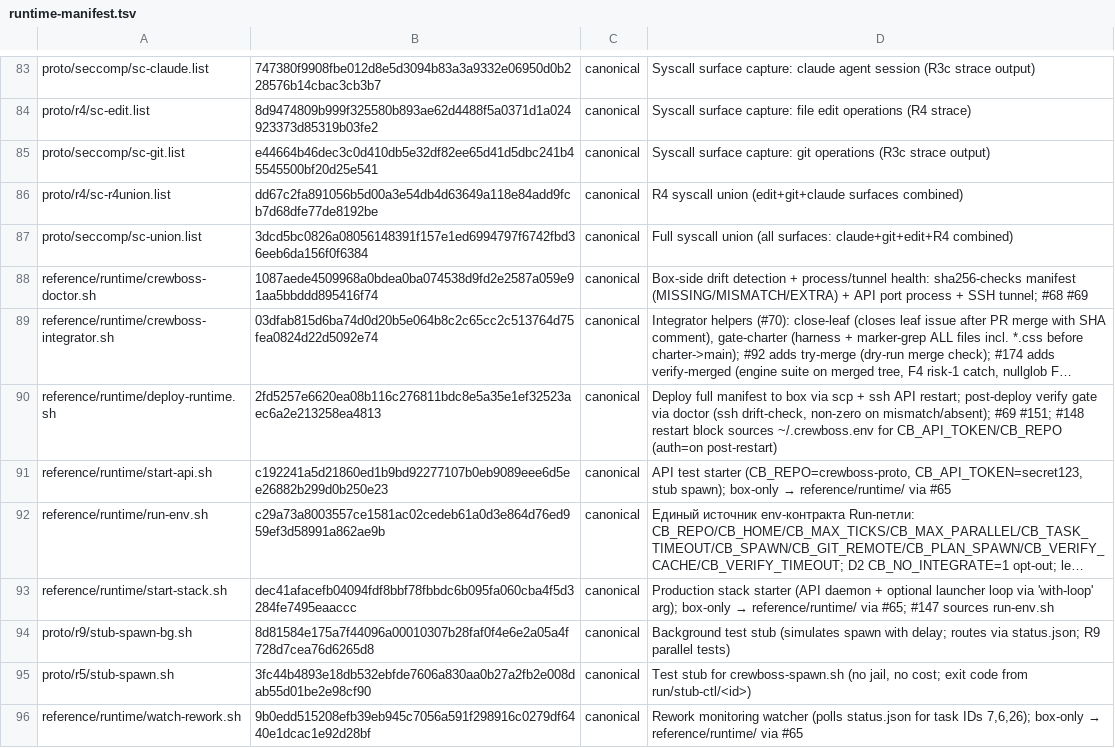
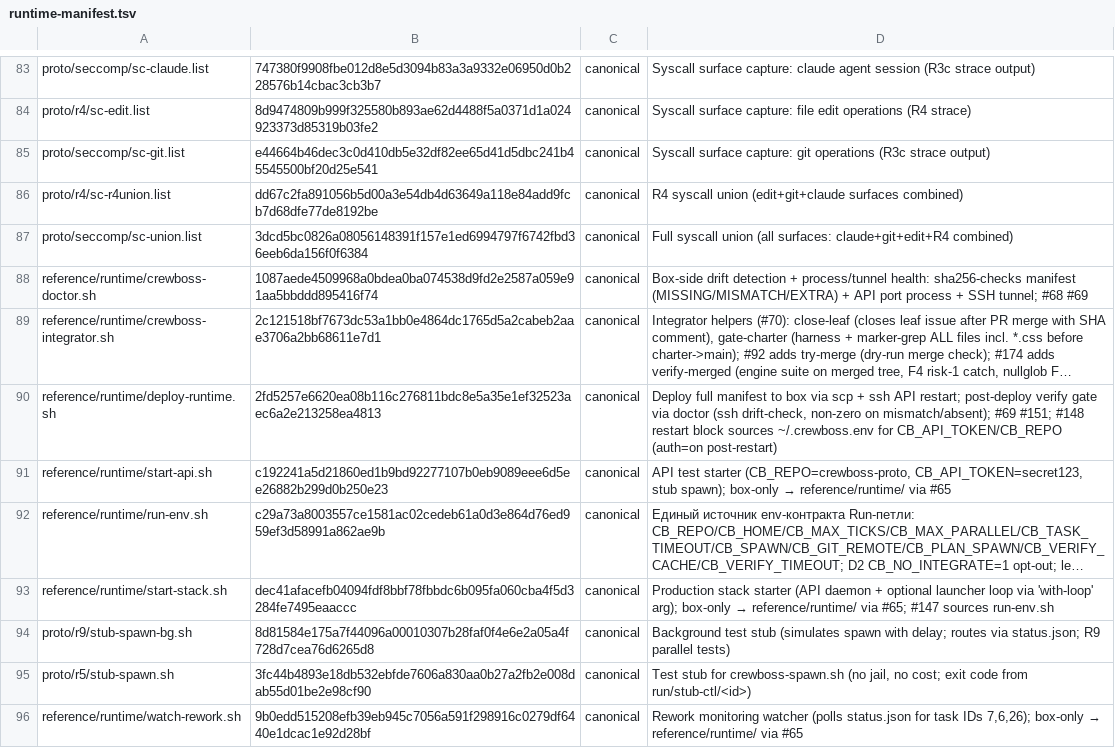
Before and after one commit to ruslan-shaydullin/crewboss, a TSV file: reference/runtime-manifest.tsv, drawn as a sheet; only a part is shown, gaps mark what is left out; long unchanged cells end in …; the diff names each change by its address in the sheet, - before the commit and + after, or states it on an @@ line.

```diff
--- a/reference/runtime-manifest.tsv
+++ b/reference/runtime-manifest.tsv
-B89: 03dfab815d6ba74d0d20b5e064b8c2c65cc2c513764d75fea0824d22d5092e74
+B89: 2c121518bf7673dc53a1bb0e4864dc1765d5a2cabeb2aae3706a2bb68611e7d1
```
